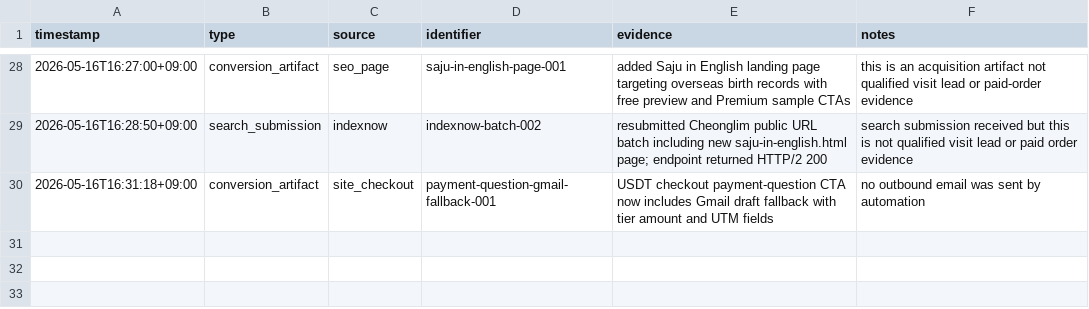
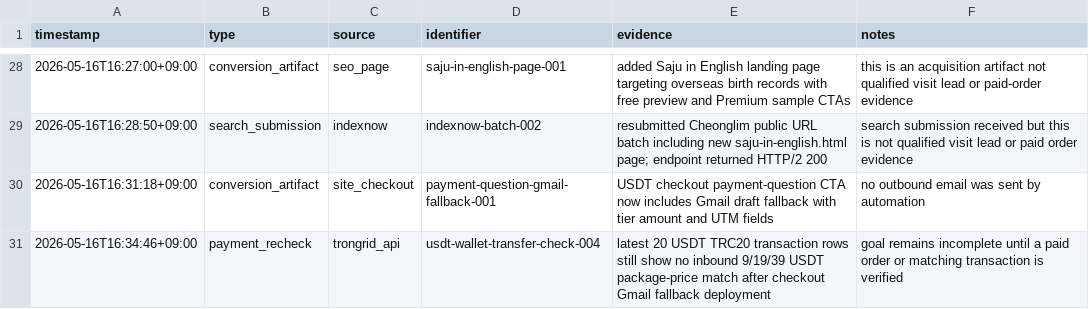
Before and after one commit to holly-sheep/cheonglim-saem-saju, a CSV file: marketing/evidence-log.csv, drawn as a sheet; only a part is shown, gaps mark what is left out.

Commit message:
Record checkout payment recheck

```diff
--- a/marketing/evidence-log.csv
+++ b/marketing/evidence-log.csv
@@ -30 +30,2 @@ timestamp,type,source,identifier,evidence,notes
 2026-05-16T16:31:18+09:00,conversion_artifact,site_checkout,payment-question-gmail-fallback-001,USDT checkout payment-question CTA now includes Gmail draft fallback with tier amount and UTM fields,no outbound email was sent by automation
+2026-05-16T16:34:46+09:00,payment_recheck,trongrid_api,usdt-wallet-transfer-check-004,latest 20 USDT TRC20 transaction rows still show no inbound 9/19/39 USDT package-price match after checkout Gmail fallback deployment,goal remains incomplete until a paid order or matching transaction is verified
```
Also changed, not shown: 1 other file.
